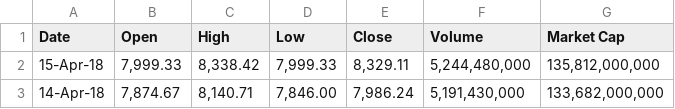
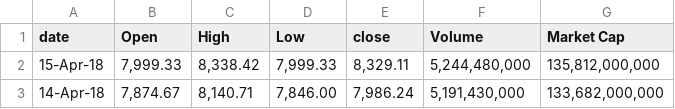
Before and after one commit to tornadicshark/spring-2018-group-project, a CSV file: public/data/Bitcoin.csv, drawn as a sheet; only a part is shown.

```diff
--- a/public/data/Bitcoin.csv
+++ b/public/data/Bitcoin.csv
@@ -1,2 +1,2 @@
-Date,Open,High,Low,Close,Volume,Market Cap
+date,Open,High,Low,close,Volume,Market Cap
 15-Apr-18,"7,999.33","8,338.42","7,999.33","8,329.11","5,244,480,000","135,812,000,000"
```
Also changed, not shown: 10 other files.
